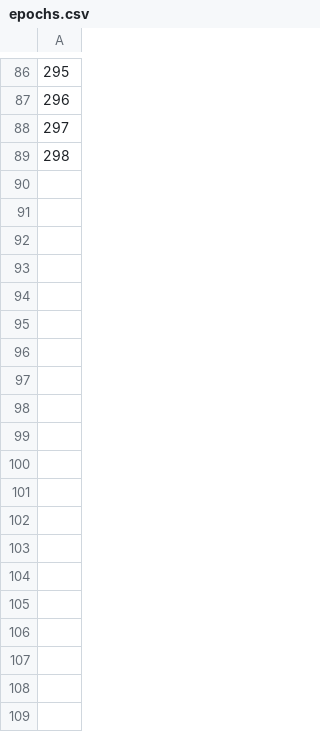
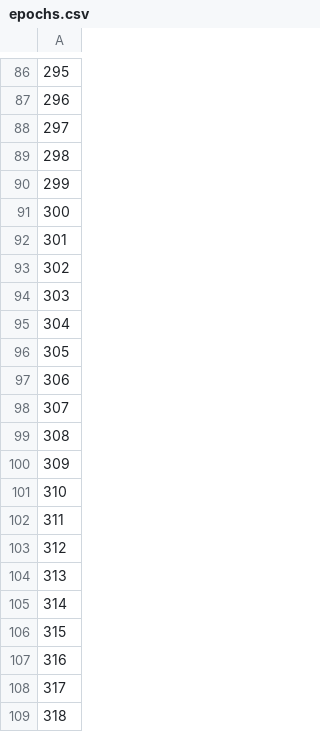
Before and after one commit to psilosanctum/cardano-blockfrost-api, a CSV file: addresses/epochs.csv, drawn as a sheet; only a part is shown, gaps mark what is left out; the diff covers the shown part only; the diff names each change by its address in the sheet, - before the commit and + after, or states it on an @@ line.

Commit message:
update epochs csv

```diff
--- a/addresses/epochs.csv
+++ b/addresses/epochs.csv
+row 90: 299
+row 91: 300
+row 92: 301
+row 93: 302
+row 94: 303
+row 95: 304
+row 96: 305
+row 97: 306
+row 98: 307
+row 99: 308
+row 100: 309
+row 101: 310
+row 102: 311
+row 103: 312
+row 104: 313
+row 105: 314
+row 106: 315
+row 107: 316
+row 108: 317
+row 109: 318
```
Also changed, not shown: 41 added rows elsewhere in this file.
